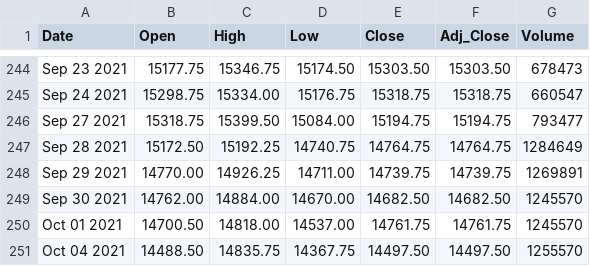
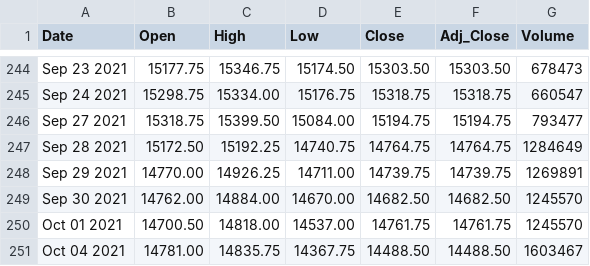
Before and after one commit to vbloise3/kaggle, a CSV file: reversed_micro_emini_nasdaq_historical.csv, drawn as a sheet; only a part is shown, gaps mark what is left out.

Commit message:
adjusted timeseries futures for micro emini NASDAQ

```diff
--- a/reversed_micro_emini_nasdaq_historical.csv
+++ b/reversed_micro_emini_nasdaq_historical.csv
@@ -250,2 +250,2 @@ Sep 30 2021,	14762.00,	14884.00,	14670.00,	14682.50,	14682.50,	1245570
 Oct 01 2021,	14700.50,	14818.00,	14537.00,	14761.75,	14761.75,	1245570
-Oct 04 2021,	14488.50,	14835.75,	14367.75,	14497.50,	14497.50,	1255570
+Oct 04 2021,	14781.00,	14835.75,	14367.75,	14488.50,	14488.50,	1603467
```
Also changed, not shown: 1 other file.
